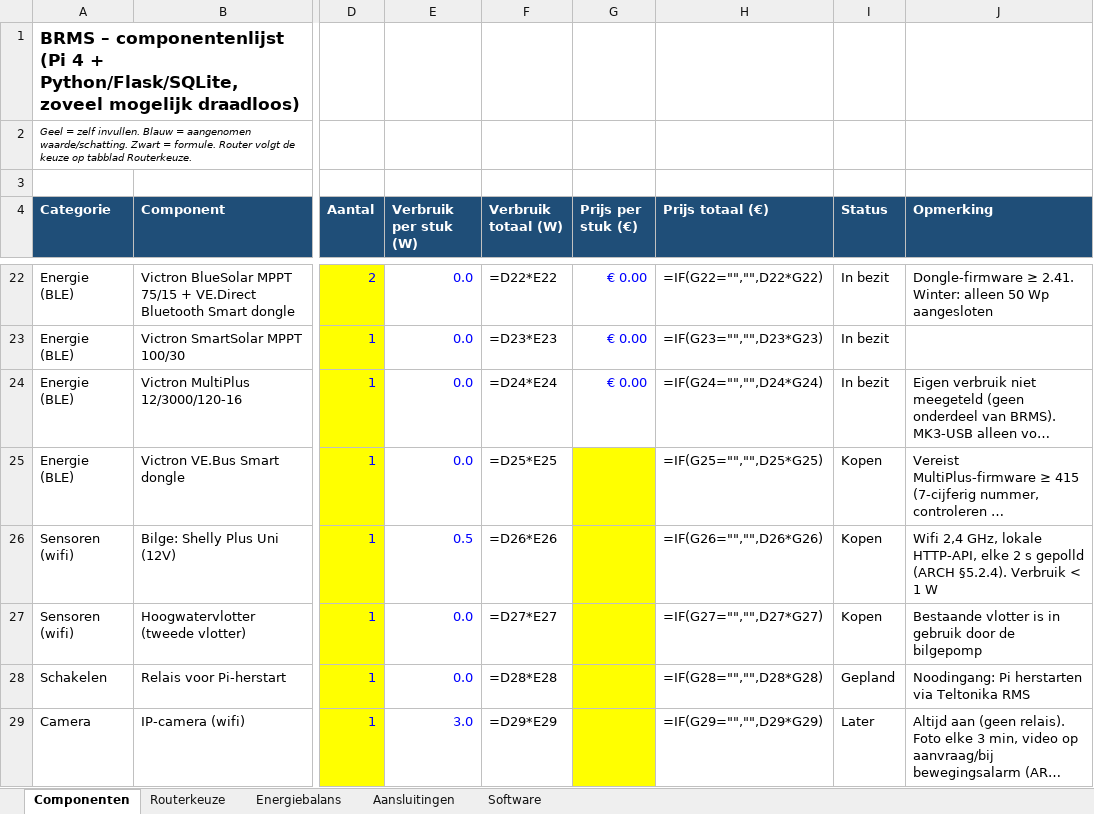
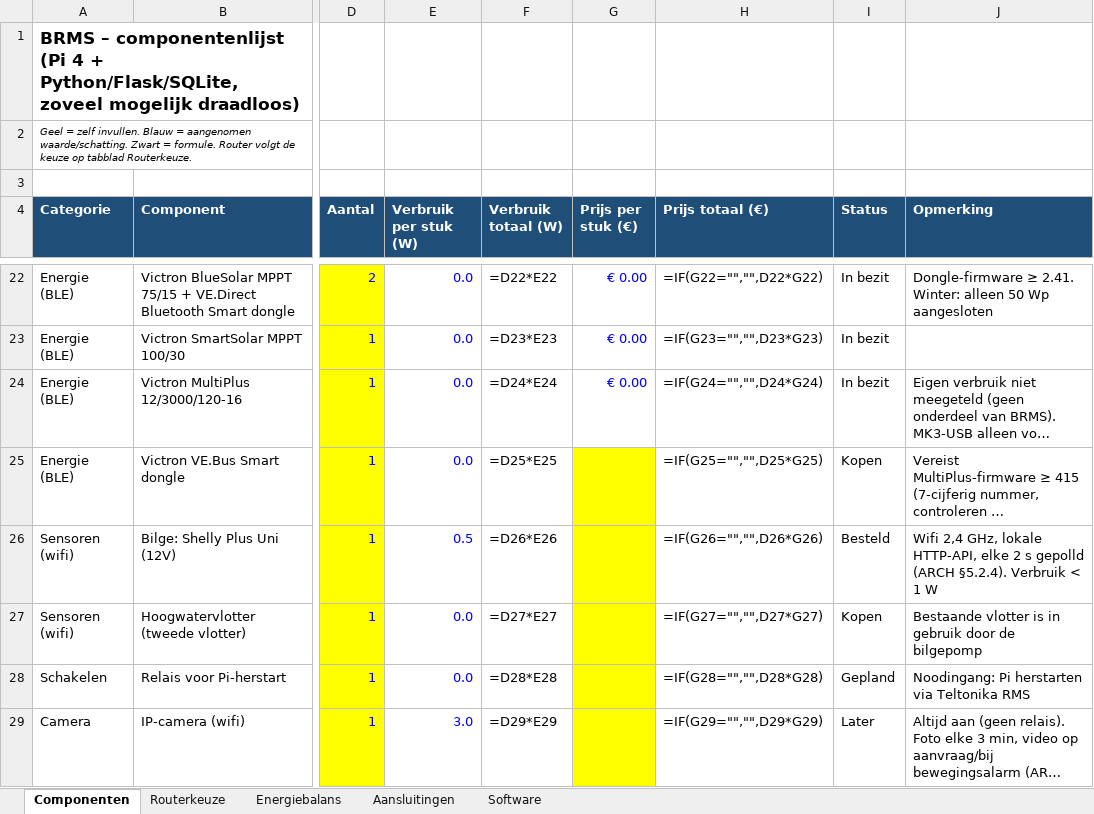
Before and after one commit to jdderijke/BRMS, an Excel workbook: BRMS_componentenlijst.xlsx, sheet Componenten, drawn as a sheet; only a part is shown, gaps mark what is left out; long unchanged cells end in …; values as stored, in another font and other column widths than the file's, no borders; formulas without a stored value are shown as written; the diff names each change by its address in the sheet, - before the commit and + after, or states it on an @@ line.

```diff
--- a/BRMS_componentenlijst.xlsx (sheet Componenten)
+++ b/BRMS_componentenlijst.xlsx (sheet Componenten)
-I26 (Status): Kopen
+I26 (Status): Besteld
```
Also changed, not shown: 11 other files.
